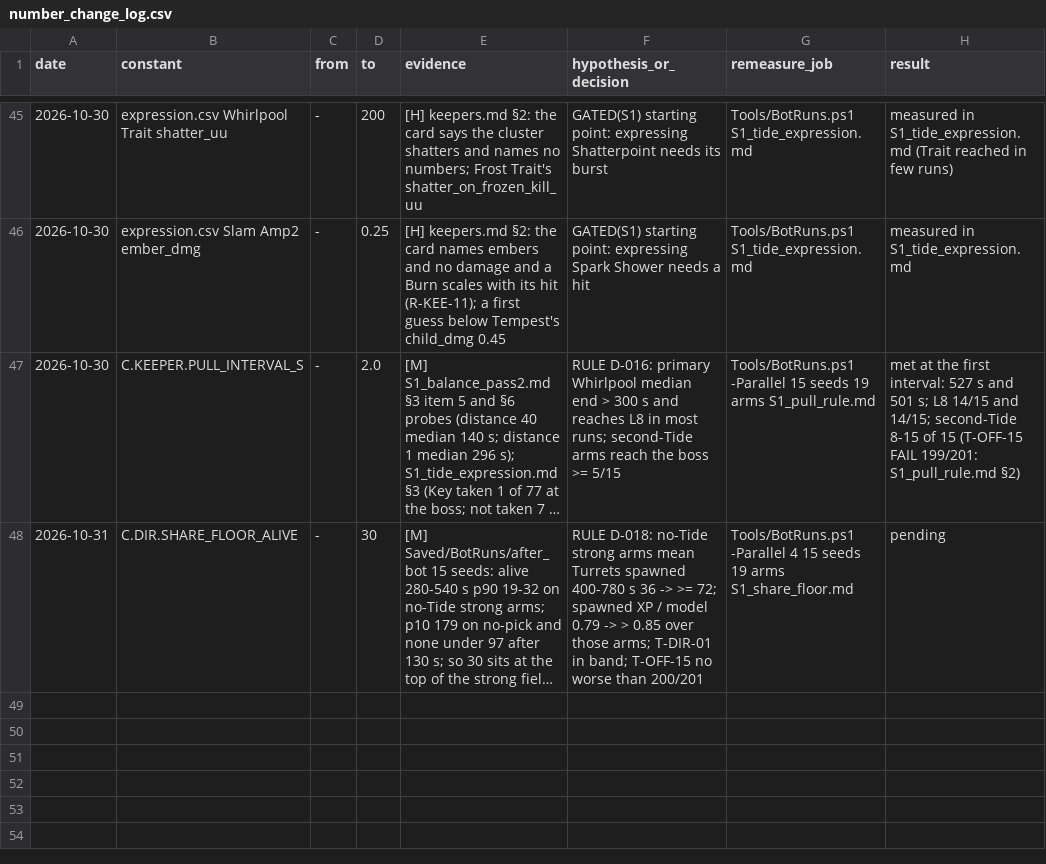
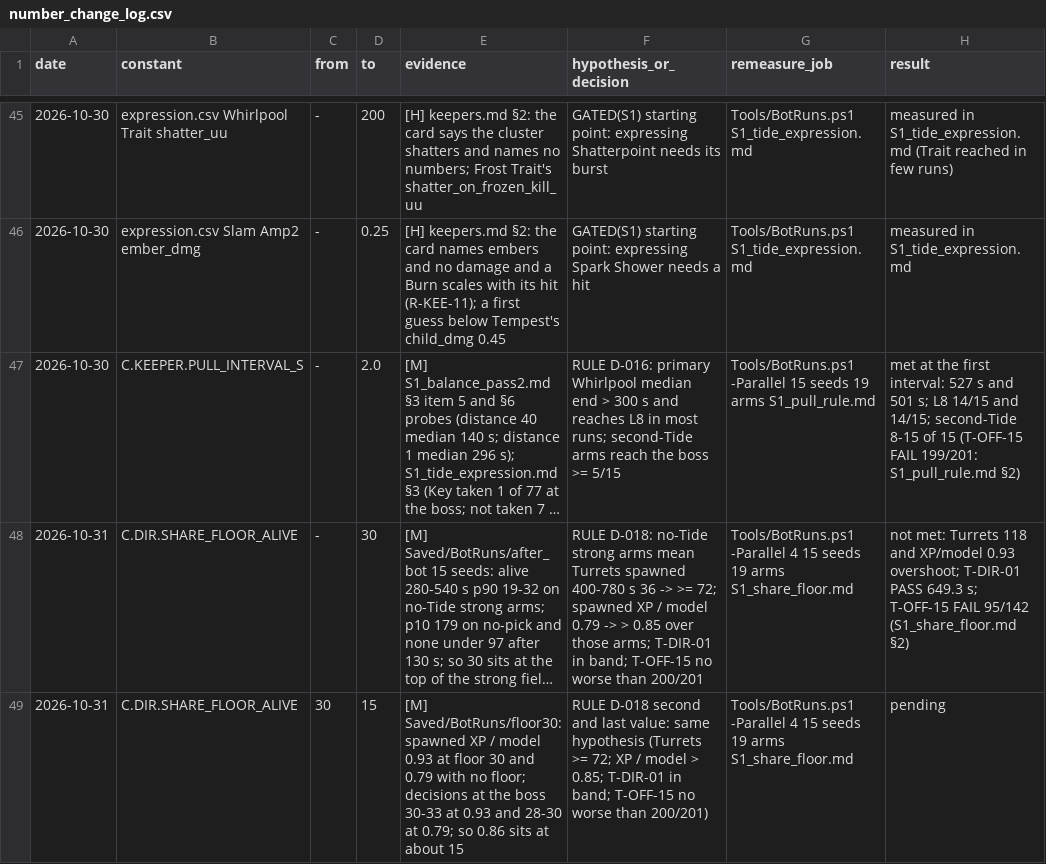
Before and after one commit to AaronJin0323/RogueGame, a CSV file: Docs/number_change_log.csv, drawn as a sheet; only a part is shown, gaps mark what is left out; long unchanged cells end in …; the diff names each change by its address in the sheet, - before the commit and + after, or states it on an @@ line.

```diff
--- a/Docs/number_change_log.csv
+++ b/Docs/number_change_log.csv
-H48 (result): pending
+H48 (result): not met: Turrets 118 and XP/model 0.93 overshoot; T-DIR-01 PASS 649.3 s; T-OFF-15 FAIL 95/142 (S1_share_floor.md §2)
+row 49: 2026-10-31 | C.DIR.SHARE_FLOOR_ALIVE | 30 | 15 | [M] Saved/BotRuns/floor30: spawned XP / model 0.93 at floor 30 and 0.79 with no floor; decisions at the boss 30-33 at 0.93 and 28-30 at 0.79; so 0.86 sits at about 15 | RULE D-018 second and last value: same hypothesis (Turrets >= 72; XP / model > 0.85; T-DIR-01 in band; T-OFF-15 no worse than 200/201) | Tools/BotRuns.ps1 -Parallel 4 15 seeds 19 arms S1_share_floor.md | pending
```
Also changed, not shown: 4 other files.
